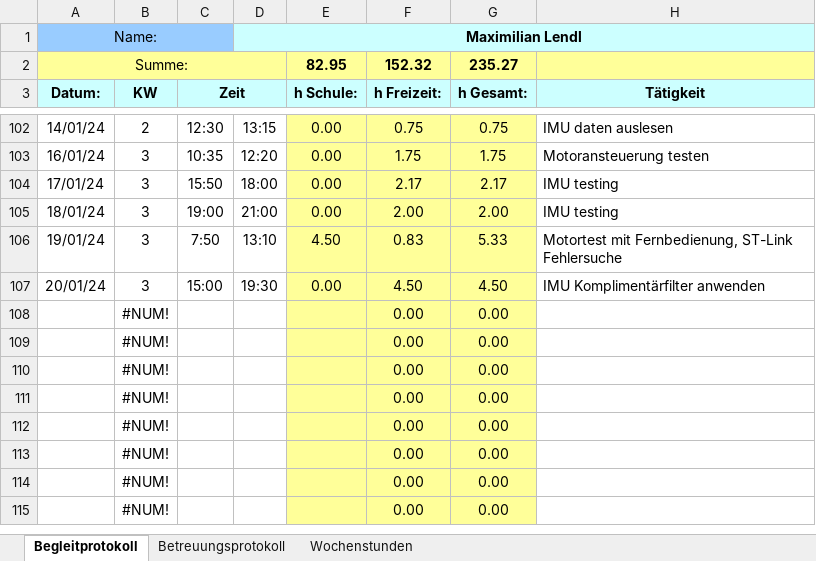
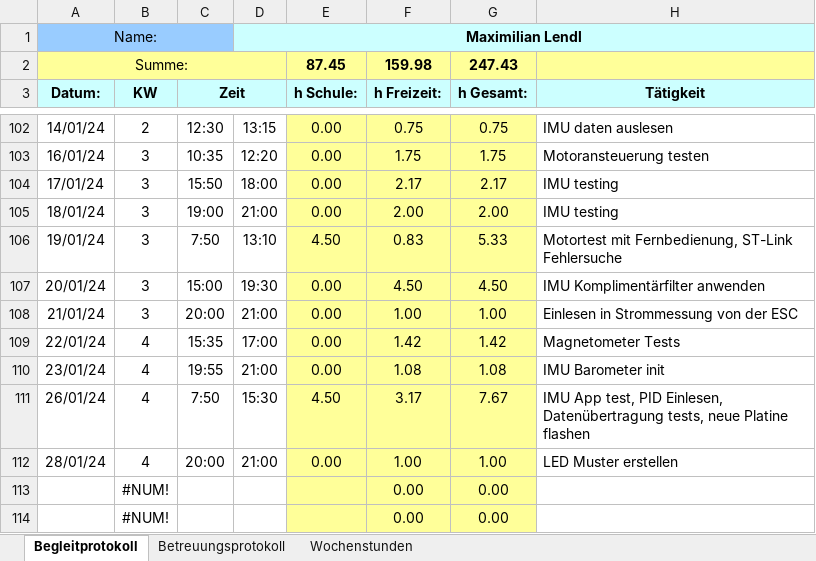
Before and after one commit to FrogMoment/FPV_Drohne_202324, an Excel workbook: DA_Protokoll_Lendl.xlsx, sheet Begleitprotokoll, drawn as a sheet; only a part is shown, gaps mark what is left out; the shorter side is filled out with more unchanged rows; values as stored, in another font and other column widths than the file's, no borders; removed rows and columns are numbered as before the commit, all else as after; the diff names each change by its address in the sheet, - before the commit and + after, or states it on an @@ line.

```diff
--- a/DA_Protokoll_Lendl.xlsx (sheet Begleitprotokoll)
+++ b/DA_Protokoll_Lendl.xlsx (sheet Begleitprotokoll)
-row 2: Summe: |  |  |  | 82.95 | 152.32 | 235.27
+row 2: Summe: |  |  |  | 87.45 | 159.98 | 247.43
-row 108:  | #NUM! |  |  |  | 0.00 | 0.00
-row 109:  | #NUM! |  |  |  | 0.00 | 0.00
-row 110:  | #NUM! |  |  |  | 0.00 | 0.00
-row 111:  | #NUM! |  |  |  | 0.00 | 0.00
-row 112:  | #NUM! |  |  |  | 0.00 | 0.00
+row 108: 21/01/24 | 3 | 20:00 | 21:00 | 0.00 | 1.00 | 1.00 | Einlesen in Strommessung von der ESC
+row 109: 22/01/24 | 4 | 15:35 | 17:00 | 0.00 | 1.42 | 1.42 | Magnetometer Tests
+row 110: 23/01/24 | 4 | 19:55 | 21:00 | 0.00 | 1.08 | 1.08 | IMU Barometer init
+row 111: 26/01/24 | 4 | 7:50 | 15:30 | 4.50 | 3.17 | 7.67 | IMU App test, PID Einlesen, Datenübertragung tests, neue Platine flashen
+row 112: 28/01/24 | 4 | 20:00 | 21:00 | 0.00 | 1.00 | 1.00 | LED Muster erstellen
```
Also changed, not shown: sheet Wochenstunden, charts or pictures, 30 other files.
